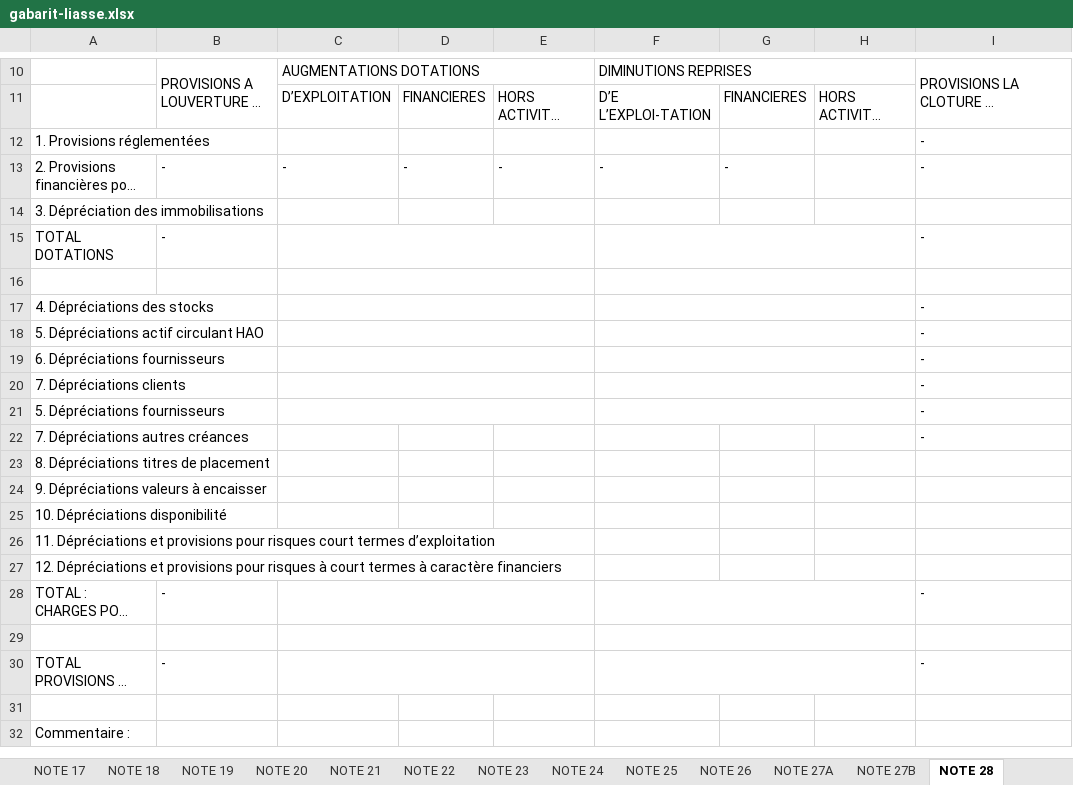
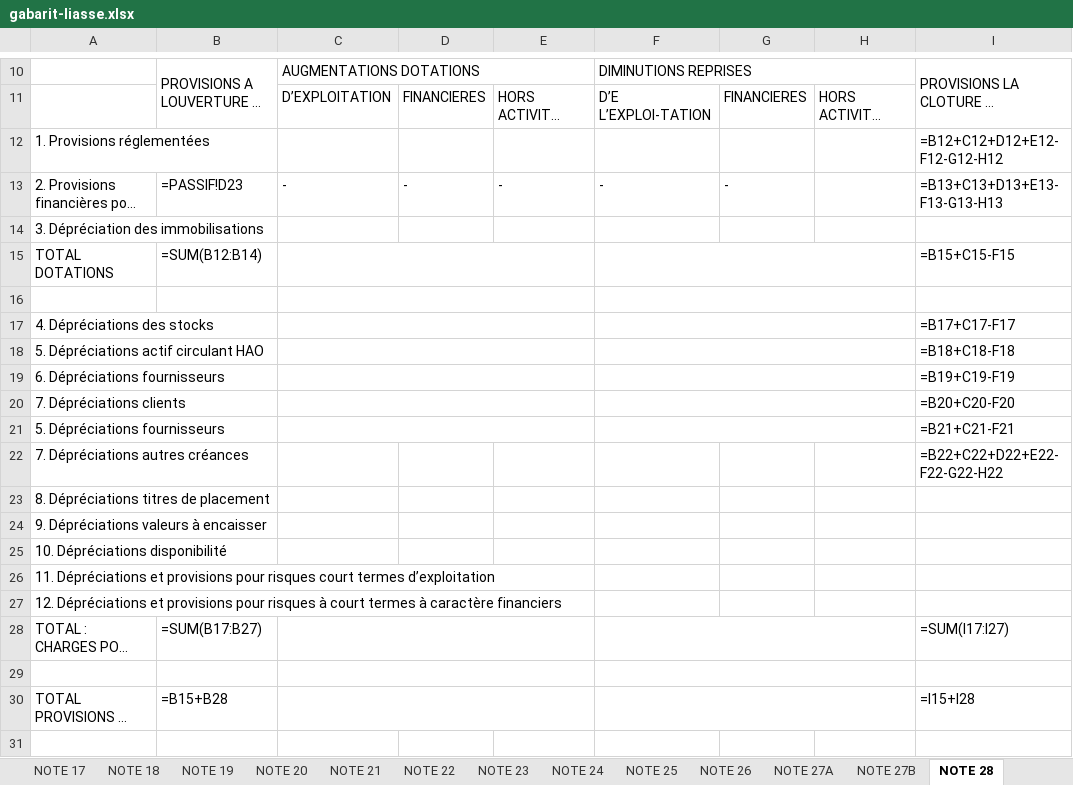
Before and after one commit to manatandu/Skill-Claude, an Excel workbook: .claude/skills/syscohada/liasse/assets/gabarit-liasse.xlsx, sheet NOTE 28, drawn as a sheet; only a part is shown, gaps mark what is left out; the shorter side is filled out with more unchanged rows; long unchanged cells end in …; values as stored, in another font and other column widths than the file's, no cell formats; formulas without a stored value are shown as written; charts and pictures not drawn; the diff names each change by its address in the sheet, - before the commit and + after, or states it on an @@ line.

```diff
--- a/.claude/skills/syscohada/liasse/assets/gabarit-liasse.xlsx (sheet NOTE 28)
+++ b/.claude/skills/syscohada/liasse/assets/gabarit-liasse.xlsx (sheet NOTE 28)
-I12: -
+I12: =B12+C12+D12+E12-F12-G12-H12
-B13: -
+B13: =PASSIF!D23
-I13: -
+I13: =B13+C13+D13+E13-F13-G13-H13
-B15: -
+B15: =SUM(B12:B14)
-I15: -
+I15: =B15+C15-F15
-I17: -
+I17: =B17+C17-F17
-I18: -
+I18: =B18+C18-F18
-I19: -
+I19: =B19+C19-F19
-I20: -
+I20: =B20+C20-F20
-I21: -
+I21: =B21+C21-F21
-I22: -
+I22: =B22+C22+D22+E22-F22-G22-H22
-B28: -
+B28: =SUM(B17:B27)
-I28: -
+I28: =SUM(I17:I27)
-B30: -
+B30: =B15+B28
-I30: -
+I30: =I15+I28
```
Also changed, not shown: sheet FICHE R1, sheet NOTE 27B, sheet NOTE 34, sheet ACTIF, sheet NOTE 3A, sheet NOTE 21, 39 more sheets, cell formats, charts or pictures, .claude/skills/sycebnl/liasse/assets/gabarit-etats-associations.xlsx, .claude/skills/sycebnl/liasse/exemples/exemple-etats-associations.xlsx, 15 other files.
